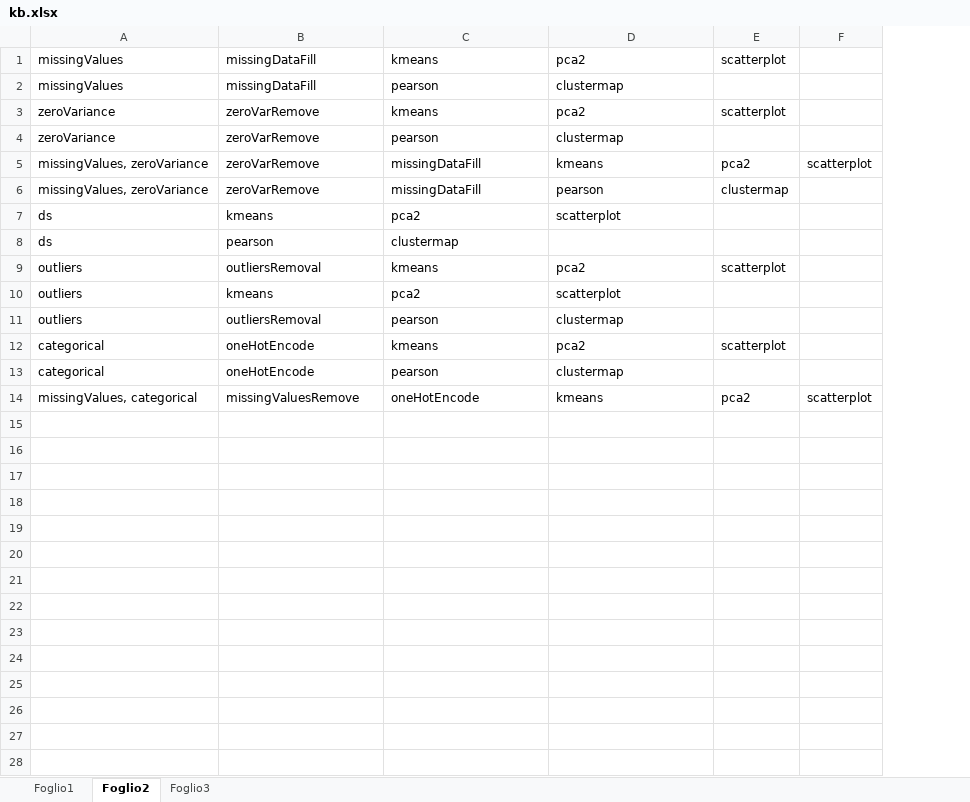
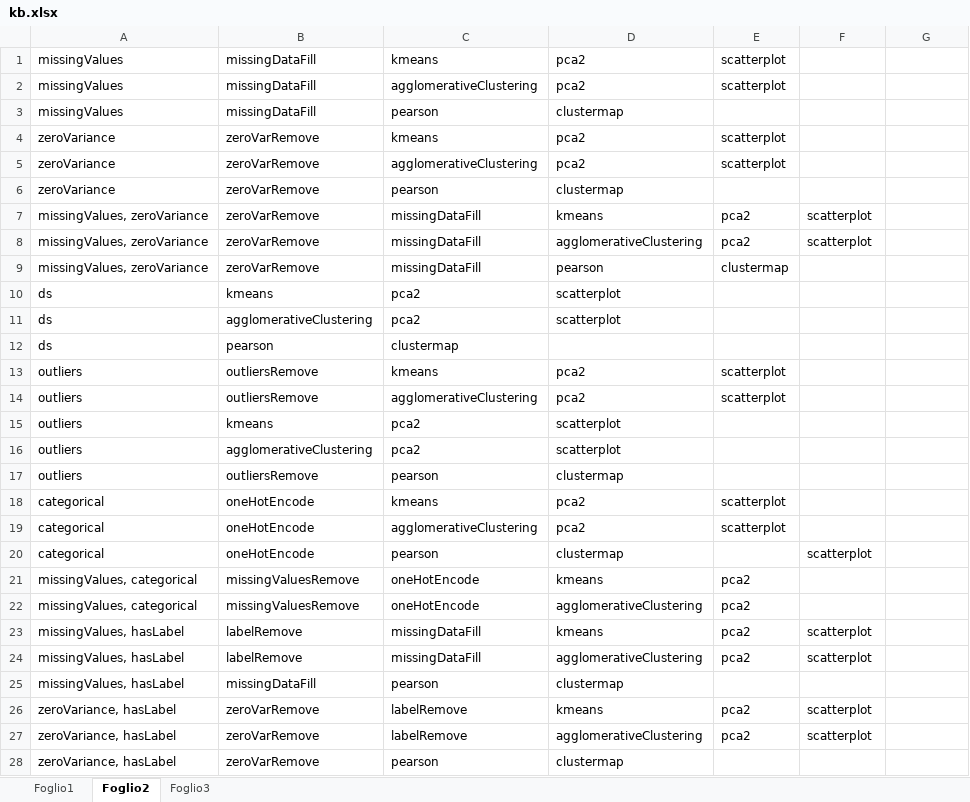
Before and after one commit to andrealesani/DSBot, an Excel workbook: DSBot/kb.xlsx, sheet Foglio2, drawn as a sheet; only a part is shown; values as stored, in another font and other column widths than the file's, no borders; addresses are those after the commit; the diff covers the shown part only; the diff names each change by its address in the sheet, - before the commit and + after, or states it on an @@ line.

```diff
--- a/DSBot/kb.xlsx (sheet Foglio2)
+++ b/DSBot/kb.xlsx (sheet Foglio2)
+column E, row 1: scatterplot; row 4: scatterplot; row 7: pca2; row 9: clustermap; row 13: scatterplot; row 18: scatterplot; row 21: pca2
-F1: scatterplot
+F1: (empty)
+row 2: missingValues | missingDataFill | agglomerativeClustering | pca2 | scatterplot
-F4: scatterplot
+F4: (empty)
+row 5: zeroVariance | zeroVarRemove | agglomerativeClustering | pca2 | scatterplot
-F7: pca2
+F7: scatterplot
-G7: scatterplot
+G7: (empty)
+row 8: missingValues, zeroVariance | zeroVarRemove | missingDataFill | agglomerativeClustering | pca2 | scatterplot
-F9: clustermap
+F9: (empty)
+row 11: ds | agglomerativeClustering | pca2 | scatterplot
-B13: outliersRemoval
+B13: outliersRemove
-F13: scatterplot
+F13: (empty)
+row 14: outliers | outliersRemove | agglomerativeClustering | pca2 | scatterplot
+row 16: outliers | agglomerativeClustering | pca2 | scatterplot
-B17: outliersRemoval
+B17: outliersRemove
-F18: scatterplot
+F18: (empty)
+row 19: categorical | oneHotEncode | agglomerativeClustering | pca2 | scatterplot
-F20: (empty)
+F20: scatterplot
-F21: pca2
+F21: (empty)
-G21: scatterplot
+G21: (empty)
+row 22: missingValues, categorical | missingValuesRemove | oneHotEncode | agglomerativeClustering | pca2
+row 23: missingValues, hasLabel | labelRemove | missingDataFill | kmeans | pca2 | scatterplot
+row 24: missingValues, hasLabel | labelRemove | missingDataFill | agglomerativeClustering | pca2 | scatterplot
+row 25: missingValues, hasLabel | missingDataFill | pearson | clustermap
+row 26: zeroVariance, hasLabel | zeroVarRemove | labelRemove | kmeans | pca2 | scatterplot
+row 27: zeroVariance, hasLabel | zeroVarRemove | labelRemove | agglomerativeClustering | pca2 | scatterplot
+row 28: zeroVariance, hasLabel | zeroVarRemove | pearson | clustermap
```
Also changed, not shown: 16 added rows elsewhere in this sheet, 18 other files.
